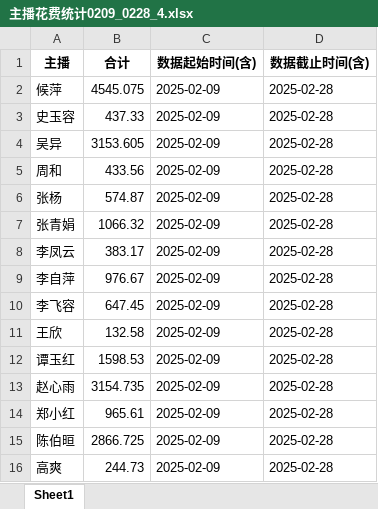
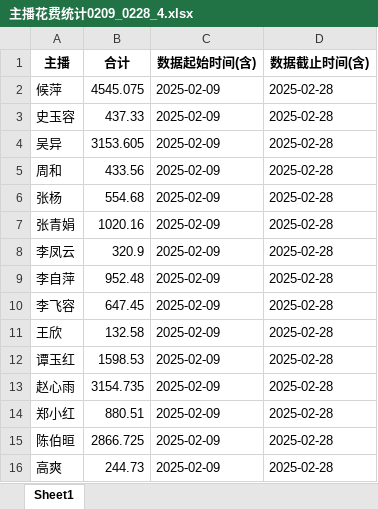
Before and after one commit to kongqingyuan/steam, an Excel workbook: 天猫/output/主播花费统计0209_0228_4.xlsx, sheet Sheet1, drawn as a sheet; values as stored, in another font and other column widths than the file's, no borders; the diff names each change by its address in the sheet, - before the commit and + after, or states it on an @@ line.

```diff
--- a/天猫/output/主播花费统计0209_0228_4.xlsx (sheet Sheet1)
+++ b/天猫/output/主播花费统计0209_0228_4.xlsx (sheet Sheet1)
-B6 (合计): 574.87
+B6 (合计): 554.68
-B7 (合计): 1066.32
+B7 (合计): 1020.16
-B8 (合计): 383.17
+B8 (合计): 320.9
-B9 (合计): 976.67
+B9 (合计): 952.48
-B14 (合计): 965.61
+B14 (合计): 880.51
```
Also changed, not shown: 5 other files.
